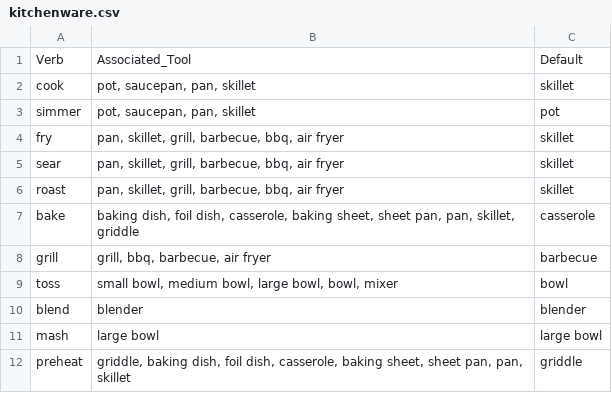
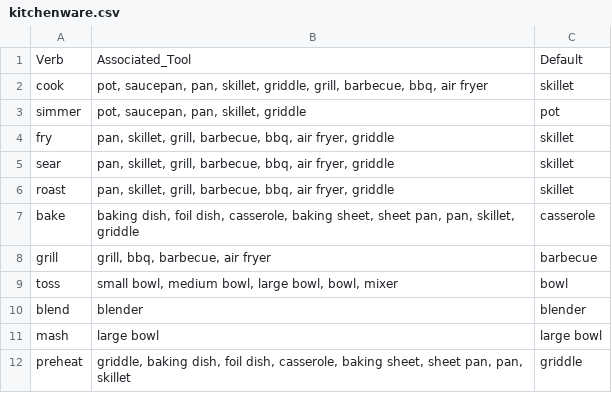
Before and after one commit to finckenstein/CS_BA_project, a CSV file: data/constructed_knowledge/kitchenware.csv, drawn as a sheet.

```diff
--- a/data/constructed_knowledge/kitchenware.csv
+++ b/data/constructed_knowledge/kitchenware.csv
@@ -1,7 +1,7 @@
 Verb,Associated_Tool,Default
-cook,"pot, saucepan, pan, skillet",skillet
-simmer,"pot, saucepan, pan, skillet",pot
-fry,"pan, skillet, grill, barbecue, bbq, air fryer",skillet
-sear,"pan, skillet, grill, barbecue, bbq, air fryer",skillet
-roast,"pan, skillet, grill, barbecue, bbq, air fryer",skillet
+cook,"pot, saucepan, pan, skillet, griddle, grill, barbecue, bbq, air fryer",skillet
+simmer,"pot, saucepan, pan, skillet, griddle",pot
+fry,"pan, skillet, grill, barbecue, bbq, air fryer, griddle",skillet
+sear,"pan, skillet, grill, barbecue, bbq, air fryer, griddle",skillet
+roast,"pan, skillet, grill, barbecue, bbq, air fryer, griddle",skillet
 bake,"baking dish, foil dish, casserole, baking sheet, sheet pan, pan, skillet, griddle",casserole
```
Also changed, not shown: data/constructed_knowledge/tools.csv, data/extracted_knowledge/ideal_tools.csv, 7 other files.
